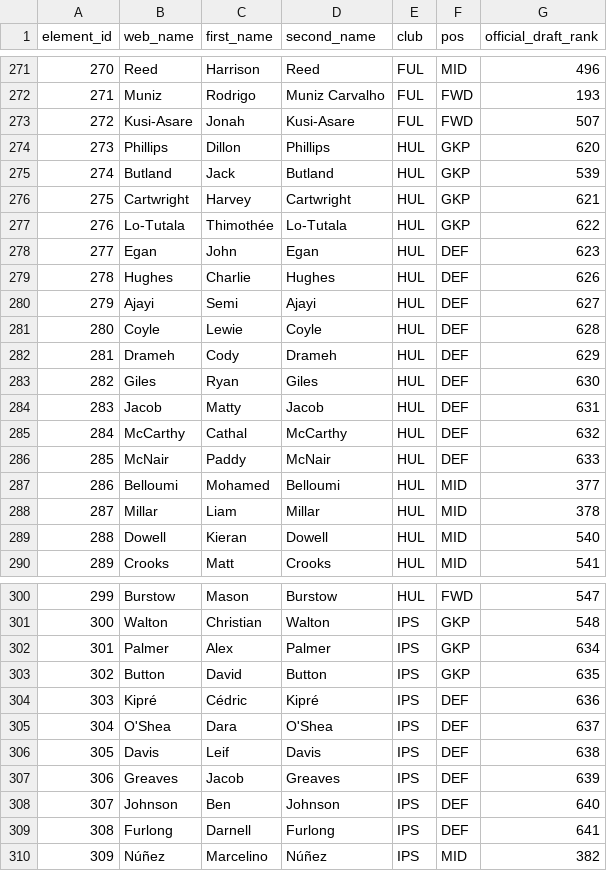
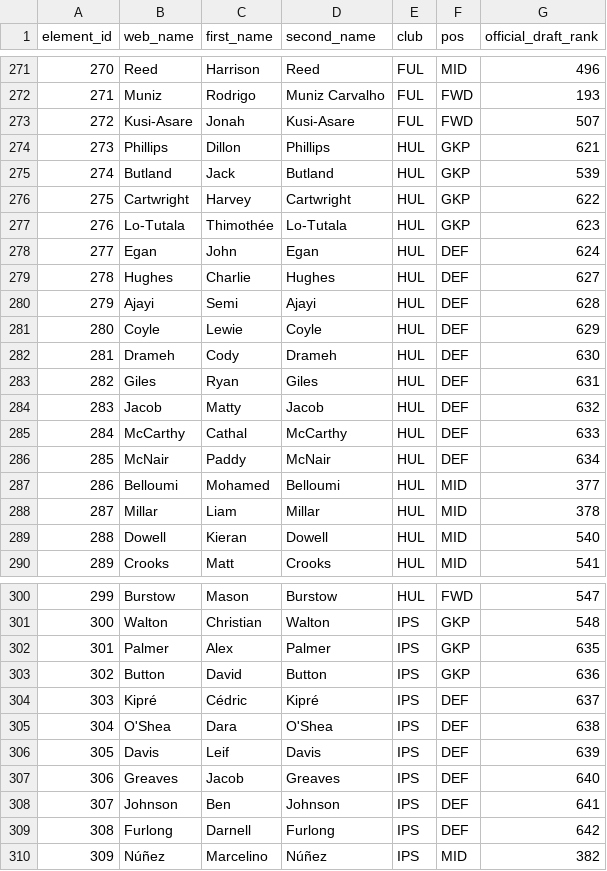
Before and after one commit to runci0923/fpl-draft, a CSV file: sources/_players.csv, drawn as a sheet; only a part is shown, gaps mark what is left out; the diff covers the shown part only.

```diff
--- a/sources/_players.csv
+++ b/sources/_players.csv
@@ -273,15 +273,15 @@ element_id,web_name,first_name,second_name,club,pos,official_draft_rank
 272,Kusi-Asare,Jonah,Kusi-Asare,FUL,FWD,507
-273,Phillips,Dillon,Phillips,HUL,GKP,620
+273,Phillips,Dillon,Phillips,HUL,GKP,621
 274,Butland,Jack,Butland,HUL,GKP,539
-275,Cartwright,Harvey,Cartwright,HUL,GKP,621
-276,Lo-Tutala,Thimothée,Lo-Tutala,HUL,GKP,622
-277,Egan,John,Egan,HUL,DEF,623
-278,Hughes,Charlie,Hughes,HUL,DEF,626
-279,Ajayi,Semi,Ajayi,HUL,DEF,627
-280,Coyle,Lewie,Coyle,HUL,DEF,628
-281,Drameh,Cody,Drameh,HUL,DEF,629
-282,Giles,Ryan,Giles,HUL,DEF,630
-283,Jacob,Matty,Jacob,HUL,DEF,631
-284,McCarthy,Cathal,McCarthy,HUL,DEF,632
-285,McNair,Paddy,McNair,HUL,DEF,633
+275,Cartwright,Harvey,Cartwright,HUL,GKP,622
+276,Lo-Tutala,Thimothée,Lo-Tutala,HUL,GKP,623
+277,Egan,John,Egan,HUL,DEF,624
+278,Hughes,Charlie,Hughes,HUL,DEF,627
+279,Ajayi,Semi,Ajayi,HUL,DEF,628
+280,Coyle,Lewie,Coyle,HUL,DEF,629
+281,Drameh,Cody,Drameh,HUL,DEF,630
+282,Giles,Ryan,Giles,HUL,DEF,631
+283,Jacob,Matty,Jacob,HUL,DEF,632
+284,McCarthy,Cathal,McCarthy,HUL,DEF,633
+285,McNair,Paddy,McNair,HUL,DEF,634
 286,Belloumi,Mohamed,Belloumi,HUL,MID,377
@@ -301,10 +301,10 @@ element_id,web_name,first_name,second_name,club,pos,official_draft_rank
 300,Walton,Christian,Walton,IPS,GKP,548
-301,Palmer,Alex,Palmer,IPS,GKP,634
-302,Button,David,Button,IPS,GKP,635
-303,Kipré,Cédric,Kipré,IPS,DEF,636
-304,O'Shea,Dara,O'Shea,IPS,DEF,637
-305,Davis,Leif,Davis,IPS,DEF,638
-306,Greaves,Jacob,Greaves,IPS,DEF,639
-307,Johnson,Ben,Johnson,IPS,DEF,640
-308,Furlong,Darnell,Furlong,IPS,DEF,641
+301,Palmer,Alex,Palmer,IPS,GKP,635
+302,Button,David,Button,IPS,GKP,636
+303,Kipré,Cédric,Kipré,IPS,DEF,637
+304,O'Shea,Dara,O'Shea,IPS,DEF,638
+305,Davis,Leif,Davis,IPS,DEF,639
+306,Greaves,Jacob,Greaves,IPS,DEF,640
+307,Johnson,Ben,Johnson,IPS,DEF,641
+308,Furlong,Darnell,Furlong,IPS,DEF,642
 309,Núñez,Marcelino,Núñez,IPS,MID,382
```
Also changed, not shown: 1 added row and 63 edited cells elsewhere in this file, sources/draftfantasy.csv, sources/official.csv, 9 other files.
